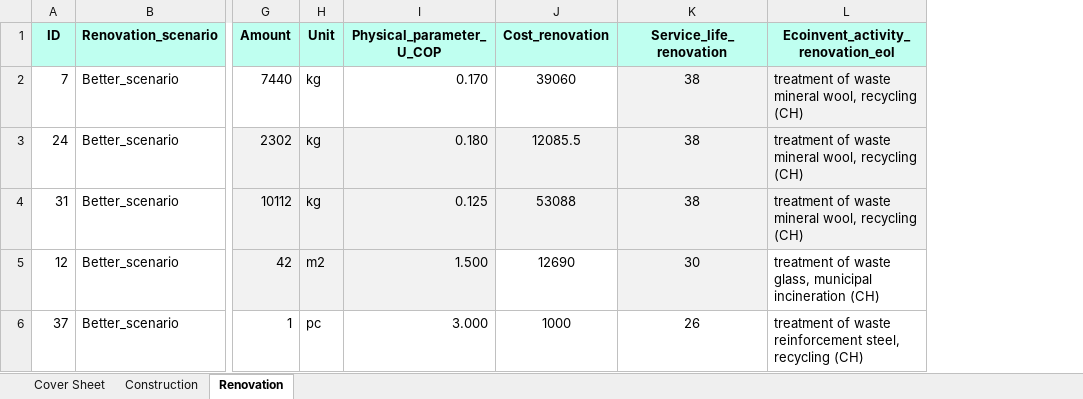
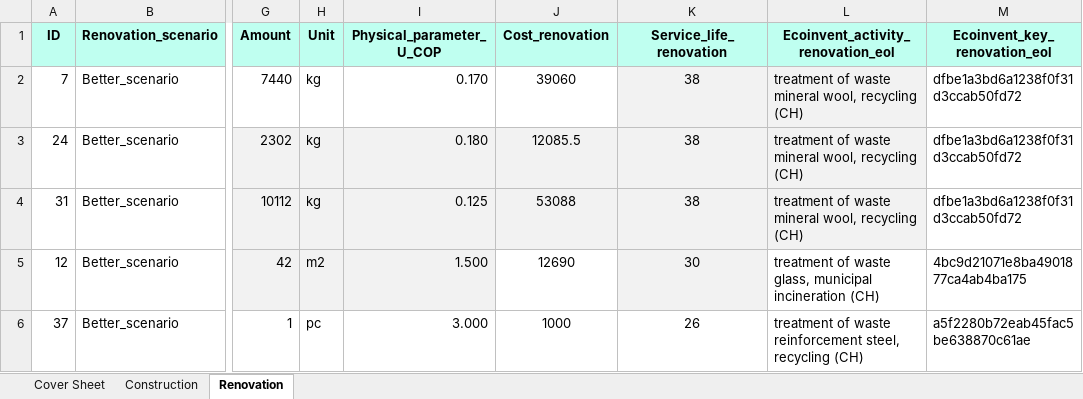
Before and after one commit to Haitham-ghaida/MCC, an Excel workbook: Case_study_existing_building_wEOL_4.xlsx, sheet Renovation, drawn as a sheet; only a part is shown, gaps mark what is left out; values as stored, in another font and other column widths than the file's, no borders; the diff names each change by its address in the sheet, - before the commit and + after, or states it on an @@ line.

Commit message:
new_Excel

```diff
--- a/Case_study_existing_building_wEOL_4.xlsx (sheet Renovation)
+++ b/Case_study_existing_building_wEOL_4.xlsx (sheet Renovation)
+column M (Ecoinvent_key_renovation_eol), rows 2-6: dfbe1a3bd6a1238f0f31d3ccab50fd72 | dfbe1a3bd6a1238f0f31d3ccab50fd72 | dfbe1a3bd6a1238f0f31d3ccab50fd72 | 4bc9d21071e8ba4901877ca4ab4ba175 | a5f2280b72eab45fac5be638870c61ae
```
